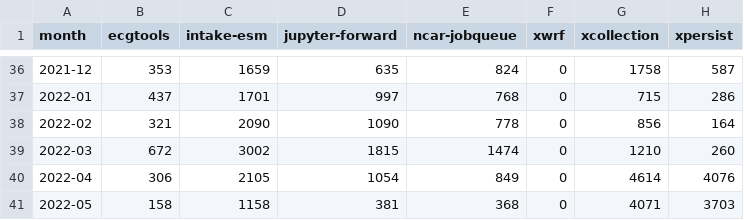
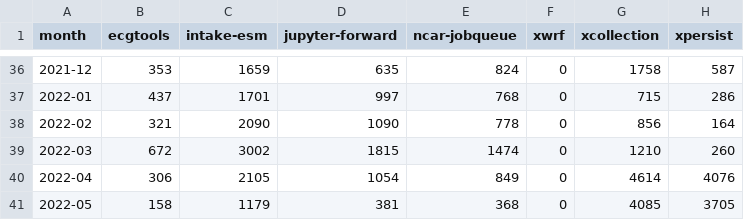
Before and after one commit to ncar-xdev/ncar-xdev.github.io, a CSV file: data/pypi_stats.csv, drawn as a sheet; only a part is shown, gaps mark what is left out.

```diff
--- a/data/pypi_stats.csv
+++ b/data/pypi_stats.csv
@@ -40,2 +40,2 @@ month,ecgtools,intake-esm,jupyter-forward,ncar-jobqueue,xwrf,xcollection,xpersis
 2022-04,306,2105,1054,849,0,4614,4076
-2022-05,158,1158,381,368,0,4071,3703
+2022-05,158,1179,381,368,0,4085,3705
```
